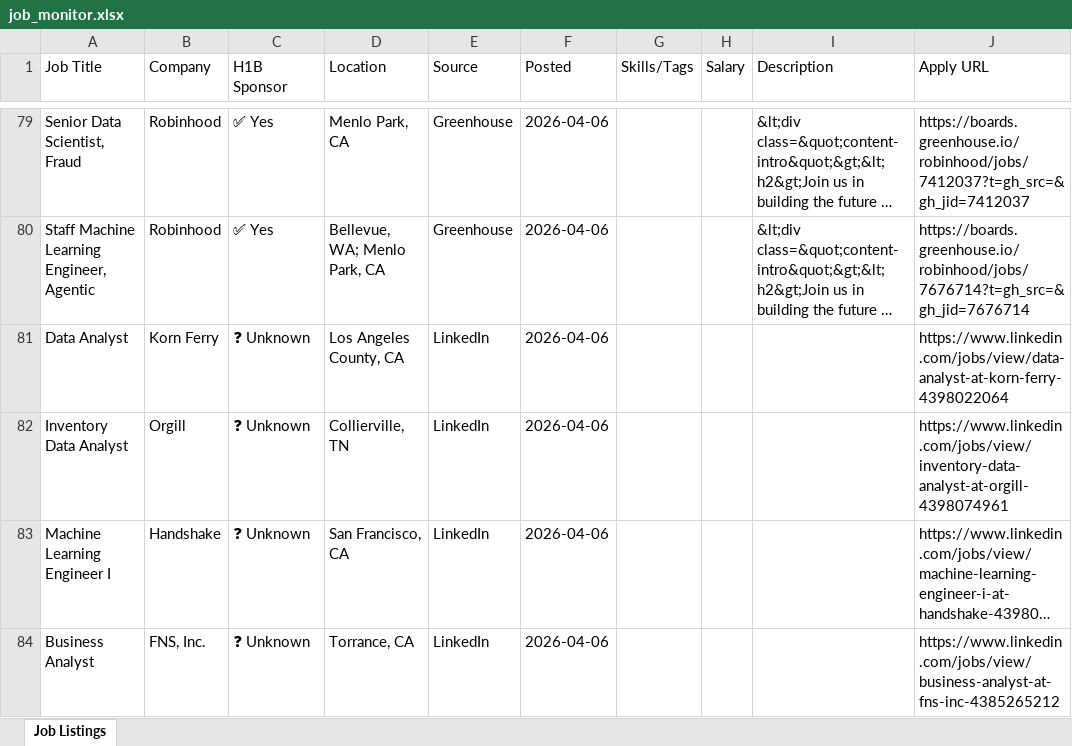
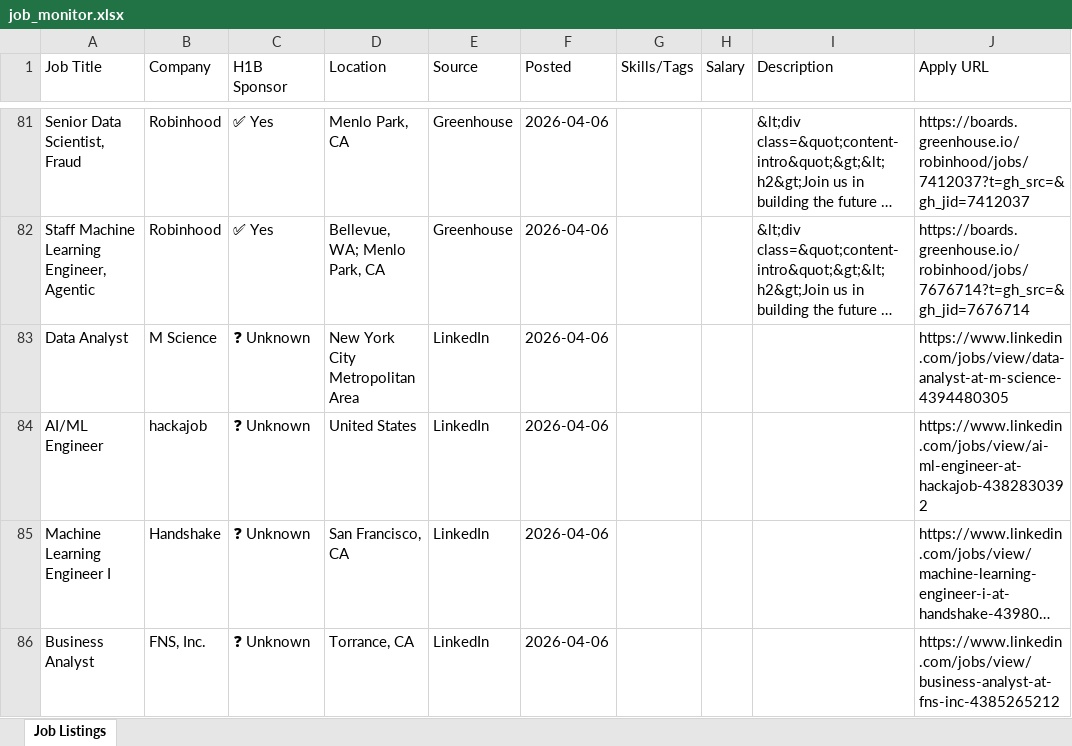
Before and after one commit to raagasindhu99/job-monitor, an Excel workbook: job-monitor/job_monitor.xlsx, sheet Job Listings, drawn as a sheet; only a part is shown, gaps mark what is left out; long unchanged cells end in …; values as stored, in another font and other column widths than the file's, no cell formats; addresses are those after the commit; the diff covers the shown part only; the diff names each change by its address in the sheet, - before the commit and + after, or states it on an @@ line.

```diff
--- a/job-monitor/job_monitor.xlsx (sheet Job Listings)
+++ b/job-monitor/job_monitor.xlsx (sheet Job Listings)
-B83 (Company): Korn Ferry
+B83 (Company): M Science
-D83 (Location): Los Angeles County, CA
+D83 (Location): New York City Metropolitan Area
-J83 (Apply URL): https://www.linkedin.com/jobs/view/data-analyst-at-korn-ferry-4398022064
+J83 (Apply URL): https://www.linkedin.com/jobs/view/data-analyst-at-m-science-4394480305
-A84 (Job Title): Inventory Data Analyst
+A84 (Job Title): AI/ML Engineer
-B84 (Company): Orgill
+B84 (Company): hackajob
-D84 (Location): Collierville, TN
+D84 (Location): United States
-J84 (Apply URL): https://www.linkedin.com/jobs/view/inventory-data-analyst-at-orgill-4398074961
+J84 (Apply URL): https://www.linkedin.com/jobs/view/ai-ml-engineer-at-hackajob-4382830392
```
Also changed, not shown: 7 added rows, 3 removed rows and 10 edited cells elsewhere in this sheet, cell formats, job_monitor.xlsx, 4 other files.
